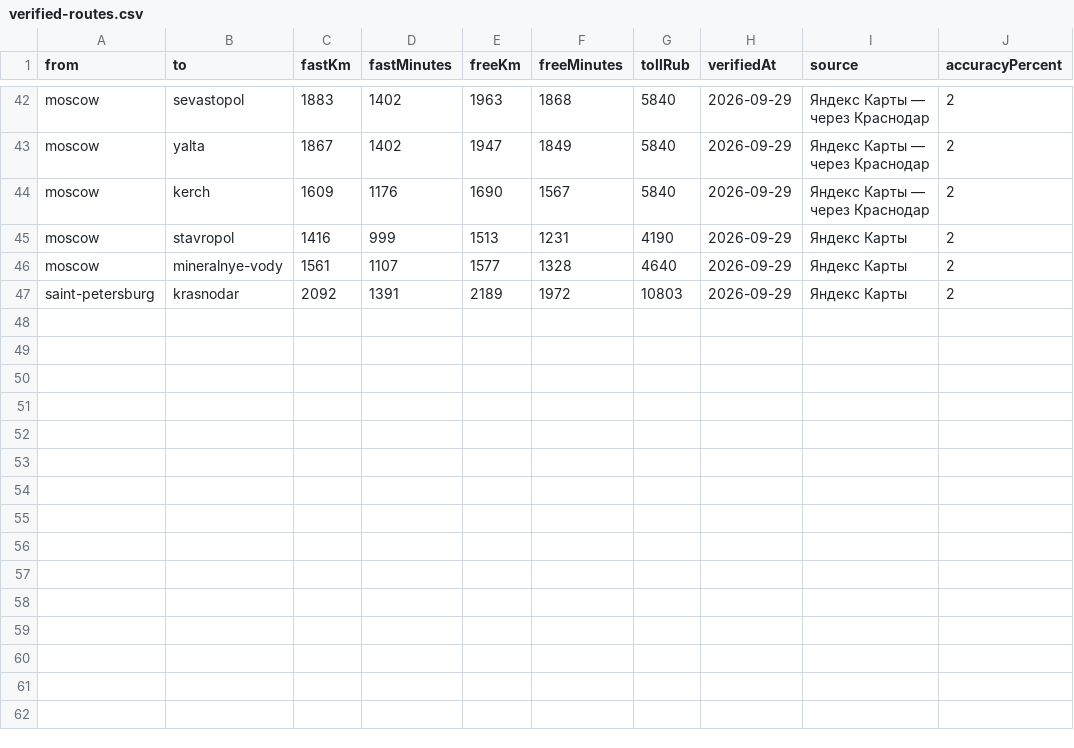
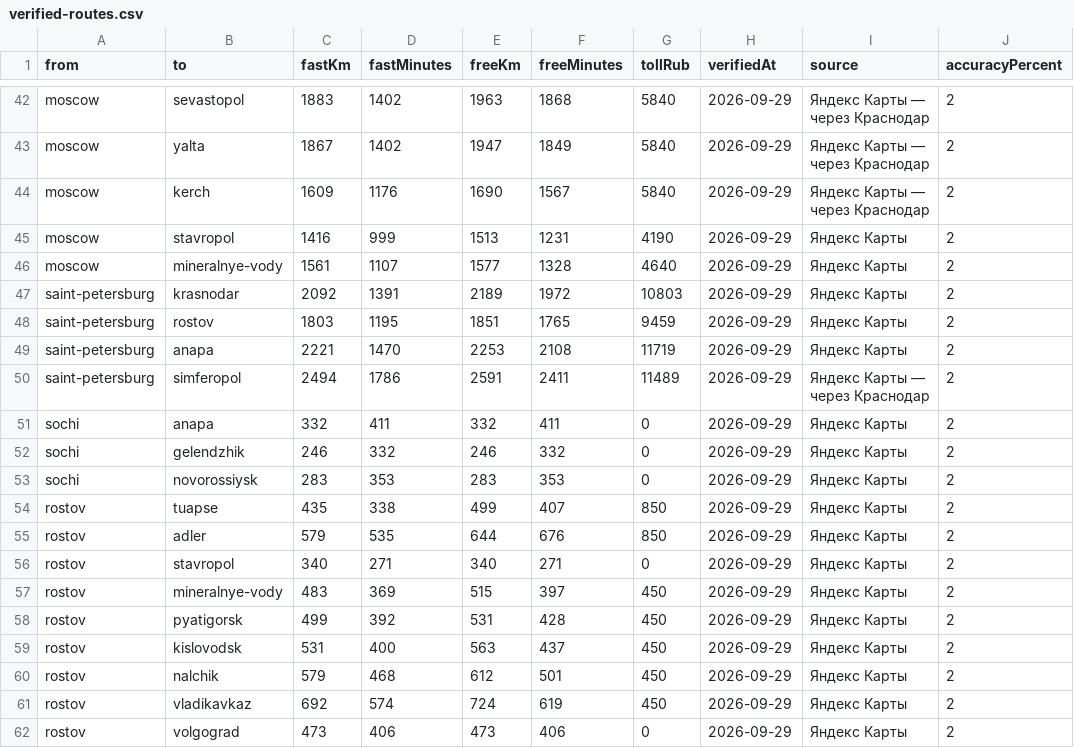
Before and after one commit to 4regodatbe-cpu/mezhgorod-calculator, a CSV file: data/verified-routes.csv, drawn as a sheet; only a part is shown, gaps mark what is left out; the diff names each change by its address in the sheet, - before the commit and + after, or states it on an @@ line.

Commit message:
Expand verified route database

```diff
--- a/data/verified-routes.csv
+++ b/data/verified-routes.csv
+row 48: saint-petersburg | rostov | 1803 | 1195 | 1851 | 1765 | 9459 | 2026-09-29 | Яндекс Карты | 2
+row 49: saint-petersburg | anapa | 2221 | 1470 | 2253 | 2108 | 11719 | 2026-09-29 | Яндекс Карты | 2
+row 50: saint-petersburg | simferopol | 2494 | 1786 | 2591 | 2411 | 11489 | 2026-09-29 | Яндекс Карты — через Краснодар | 2
+row 51: sochi | anapa | 332 | 411 | 332 | 411 | 0 | 2026-09-29 | Яндекс Карты | 2
+row 52: sochi | gelendzhik | 246 | 332 | 246 | 332 | 0 | 2026-09-29 | Яндекс Карты | 2
+row 53: sochi | novorossiysk | 283 | 353 | 283 | 353 | 0 | 2026-09-29 | Яндекс Карты | 2
+row 54: rostov | tuapse | 435 | 338 | 499 | 407 | 850 | 2026-09-29 | Яндекс Карты | 2
+row 55: rostov | adler | 579 | 535 | 644 | 676 | 850 | 2026-09-29 | Яндекс Карты | 2
+row 56: rostov | stavropol | 340 | 271 | 340 | 271 | 0 | 2026-09-29 | Яндекс Карты | 2
+row 57: rostov | mineralnye-vody | 483 | 369 | 515 | 397 | 450 | 2026-09-29 | Яндекс Карты | 2
+row 58: rostov | pyatigorsk | 499 | 392 | 531 | 428 | 450 | 2026-09-29 | Яндекс Карты | 2
+row 59: rostov | kislovodsk | 531 | 400 | 563 | 437 | 450 | 2026-09-29 | Яндекс Карты | 2
+row 60: rostov | nalchik | 579 | 468 | 612 | 501 | 450 | 2026-09-29 | Яндекс Карты | 2
+row 61: rostov | vladikavkaz | 692 | 574 | 724 | 619 | 450 | 2026-09-29 | Яндекс Карты | 2
+row 62: rostov | volgograd | 473 | 406 | 473 | 406 | 0 | 2026-09-29 | Яндекс Карты | 2
```
Also changed, not shown: 2 other files.
